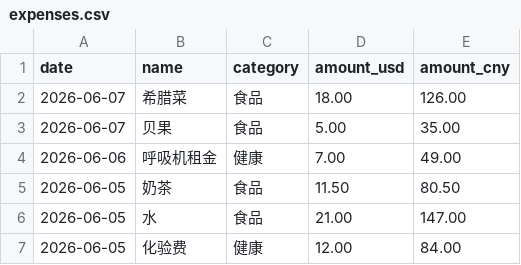
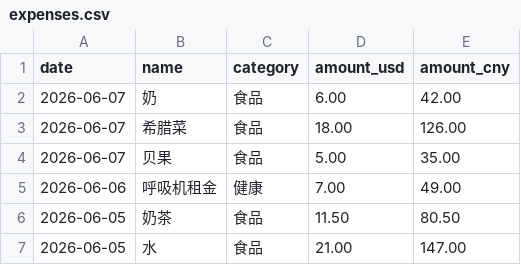
Before and after one commit to yang-lanlan/33, a CSV file: data/expenses.csv, drawn as a sheet; only a part is shown; the shorter side is filled out with more unchanged rows; the diff names each change by its address in the sheet, - before the commit and + after, or states it on an @@ line.

Commit message:
chore: update csv 2026-06-07T18:56:30.458Z

```diff
--- a/data/expenses.csv
+++ b/data/expenses.csv
+row 2: 2026-06-07 | 奶 | 食品 | 6.00 | 42.00
```
